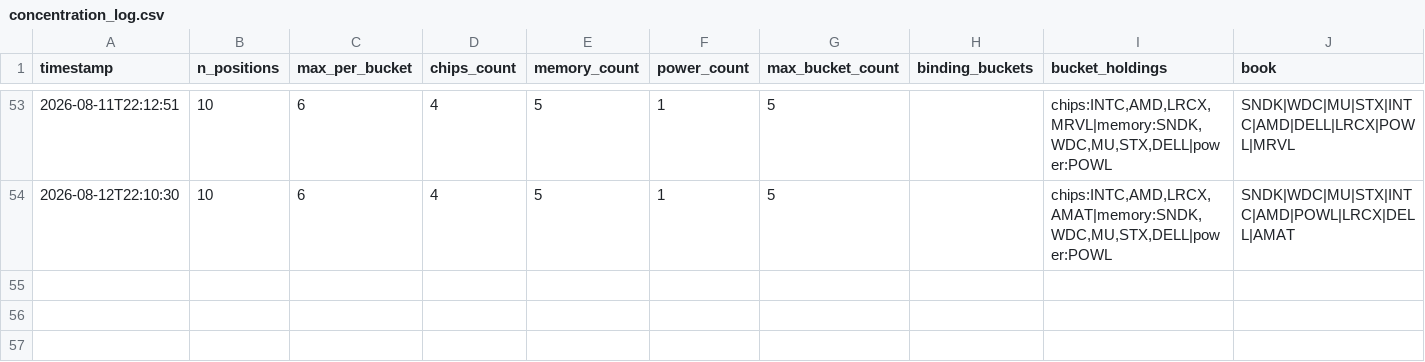
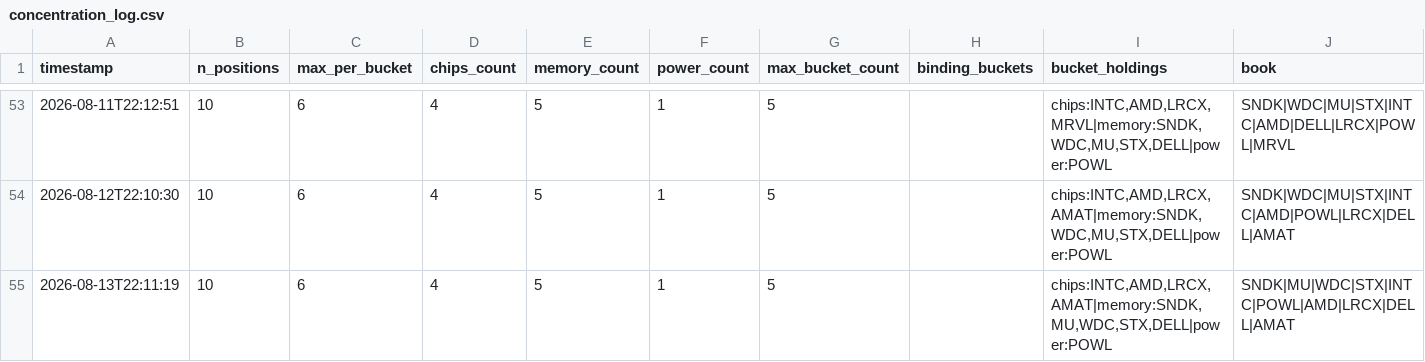
Before and after one commit to JeffGe911/Quant-paper-, a CSV file: concentration_log.csv, drawn as a sheet; only a part is shown, gaps mark what is left out; the diff names each change by its address in the sheet, - before the commit and + after, or states it on an @@ line.

```diff
--- a/concentration_log.csv
+++ b/concentration_log.csv
+row 55: 2026-08-13T22:11:19 | 10 | 6 | 4 | 5 | 1 | 5 |  | chips:INTC,AMD,LRCX,AMAT|memory:SNDK,MU,WDC,STX,DELL|power:POWL | SNDK|MU|WDC|STX|INTC|POWL|AMD|LRCX|DELL|AMAT
```
Also changed, not shown: nav.csv.
